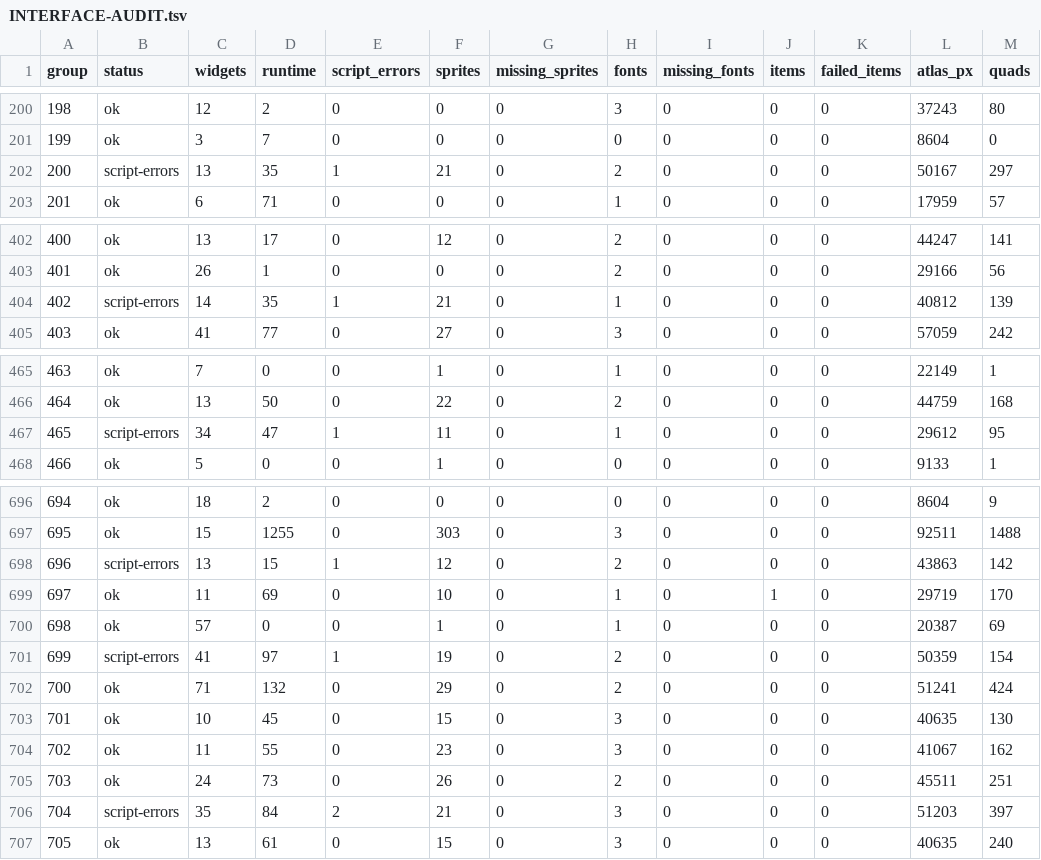
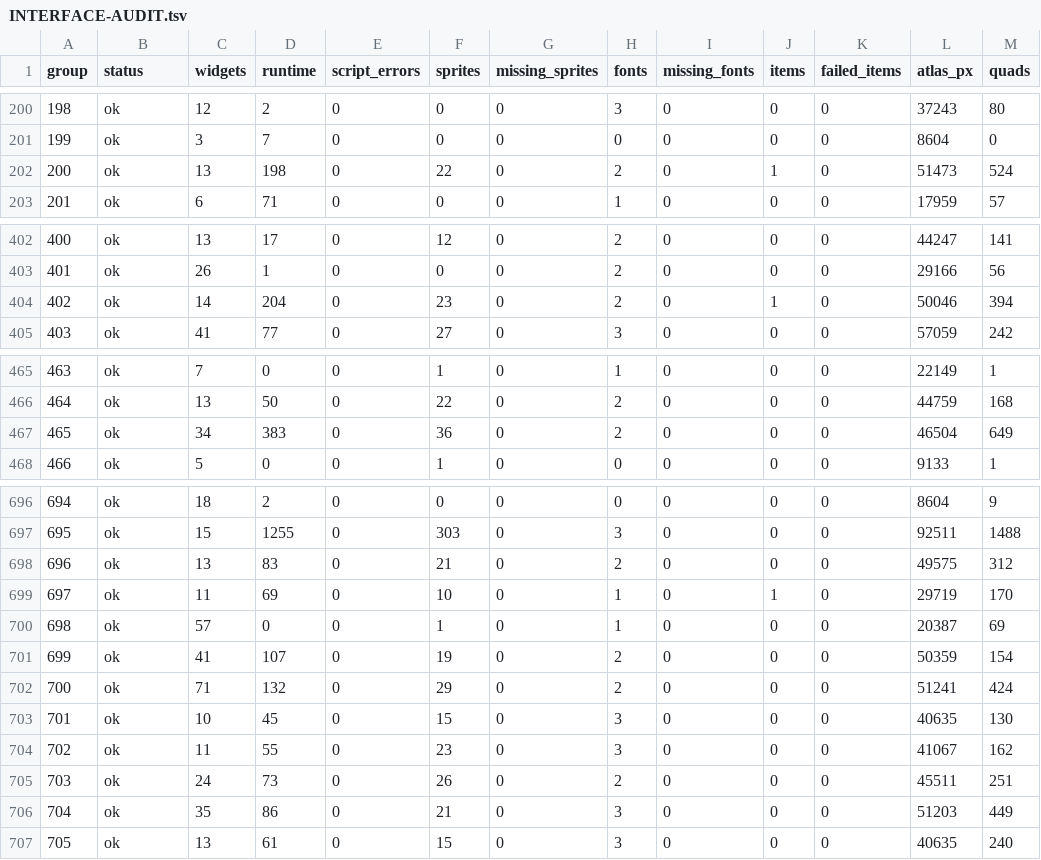
Before and after one commit to Neosback/rustclient, a TSV file: docs/reference/rs240-port/INTERFACE-AUDIT.tsv, drawn as a sheet; only a part is shown, gaps mark what is left out; the diff covers the shown part only; the diff names each change by its address in the sheet, - before the commit and + after, or states it on an @@ line.

```diff
--- a/docs/reference/rs240-port/INTERFACE-AUDIT.tsv
+++ b/docs/reference/rs240-port/INTERFACE-AUDIT.tsv
-B202 (status): script-errors
+B202 (status): ok
-D202 (runtime): 35
+D202 (runtime): 198
-E202 (script_errors): 1
+E202 (script_errors): 0
-F202 (sprites): 21
+F202 (sprites): 22
-J202 (items): 0
+J202 (items): 1
-L202 (atlas_px): 50167
+L202 (atlas_px): 51473
-M202 (quads): 297
+M202 (quads): 524
-B404 (status): script-errors
+B404 (status): ok
-D404 (runtime): 35
+D404 (runtime): 204
-E404 (script_errors): 1
+E404 (script_errors): 0
-F404 (sprites): 21
+F404 (sprites): 23
-H404 (fonts): 1
+H404 (fonts): 2
-J404 (items): 0
+J404 (items): 1
-L404 (atlas_px): 40812
+L404 (atlas_px): 50046
-M404 (quads): 139
+M404 (quads): 394
-B467 (status): script-errors
+B467 (status): ok
-D467 (runtime): 47
+D467 (runtime): 383
-E467 (script_errors): 1
+E467 (script_errors): 0
-F467 (sprites): 11
+F467 (sprites): 36
-H467 (fonts): 1
+H467 (fonts): 2
-L467 (atlas_px): 29612
+L467 (atlas_px): 46504
-M467 (quads): 95
+M467 (quads): 649
-B698 (status): script-errors
+B698 (status): ok
-D698 (runtime): 15
+D698 (runtime): 83
-E698 (script_errors): 1
+E698 (script_errors): 0
-F698 (sprites): 12
+F698 (sprites): 21
-L698 (atlas_px): 43863
+L698 (atlas_px): 49575
-M698 (quads): 142
+M698 (quads): 312
-B701 (status): script-errors
+B701 (status): ok
-D701 (runtime): 97
+D701 (runtime): 107
-E701 (script_errors): 1
+E701 (script_errors): 0
-B706 (status): script-errors
+B706 (status): ok
-D706 (runtime): 84
+D706 (runtime): 86
-E706 (script_errors): 2
+E706 (script_errors): 0
-M706 (quads): 397
+M706 (quads): 449
```
Also changed, not shown: 41 edited cells elsewhere in this file, docs/reference/rs240-port/CS2-HOST-COVERAGE.tsv, docs/reference/rs240-port/PORT-MATRIX.tsv, 7 other files.
